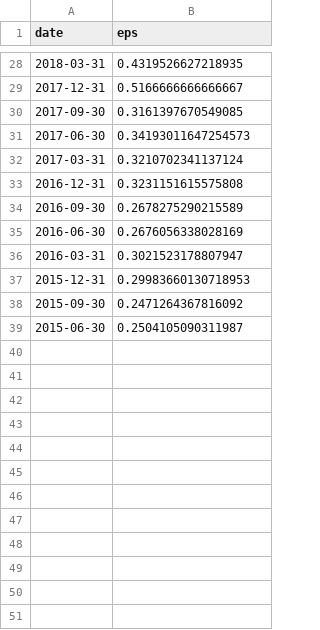
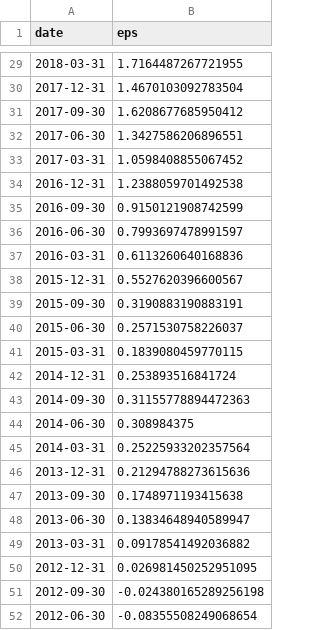
Before and after one commit to ygbuil/Stock-Valuation-Tool, a CSV file: income_statement.csv, drawn as a sheet; only a part is shown, gaps mark what is left out; the diff covers the shown part only.

```diff
--- a/income_statement.csv
+++ b/income_statement.csv
@@ -28,12 +29,24 @@ date,eps
-2018-03-31,0.4319526627218935
-2017-12-31,0.5166666666666667
-2017-09-30,0.3161397670549085
-2017-06-30,0.34193011647254573
-2017-03-31,0.3210702341137124
-2016-12-31,0.3231151615575808
-2016-09-30,0.2678275290215589
-2016-06-30,0.2676056338028169
-2016-03-31,0.3021523178807947
-2015-12-31,0.29983660130718953
-2015-09-30,0.2471264367816092
-2015-06-30,0.2504105090311987
+2018-03-31,1.7164487267721955
+2017-12-31,1.4670103092783504
+2017-09-30,1.6208677685950412
+2017-06-30,1.3427586206896551
+2017-03-31,1.0598408855067452
+2016-12-31,1.2388059701492538
+2016-09-30,0.9150121908742599
+2016-06-30,0.7993697478991597
+2016-03-31,0.6113260640168836
+2015-12-31,0.5527620396600567
+2015-09-30,0.3190883190883191
+2015-06-30,0.2571530758226037
+2015-03-31,0.1839080459770115
+2014-12-31,0.253893516841724
+2014-09-30,0.31155778894472363
+2014-06-30,0.308984375
+2014-03-31,0.25225933202357564
+2013-12-31,0.21294788273615636
+2013-09-30,0.1748971193415638
+2013-06-30,0.13834648940589947
+2013-03-31,0.09178541492036882
+2012-12-31,0.026981450252951095
+2012-09-30,-0.024380165289256198
+2012-06-30,-0.08355508249068654
```
Also changed, not shown: 1 added row and 26 edited cells elsewhere in this file, 5 other files.
